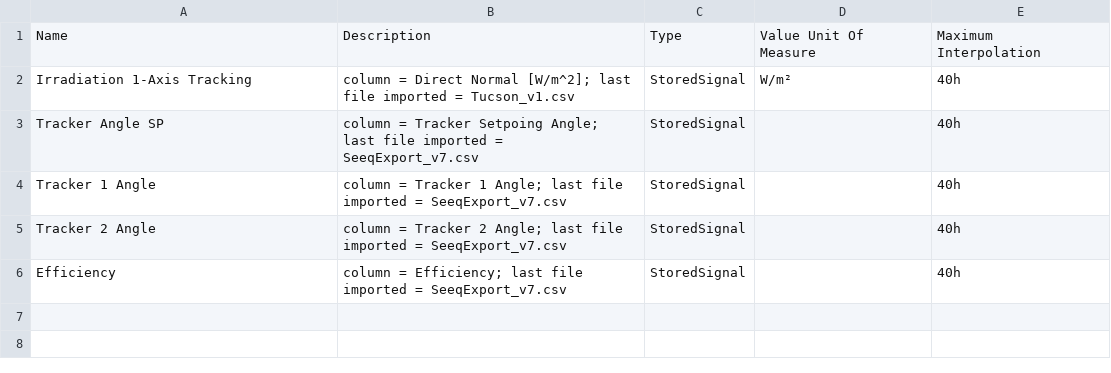
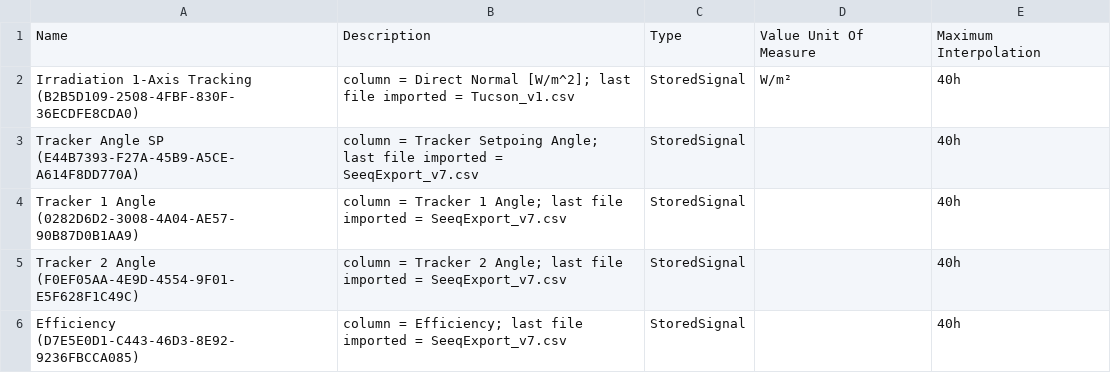
Before and after one commit to seeq12/example-use-cases, a CSV file: Data/Solar Axis Tracking/Metadata_SolarAxisTracking.csv, drawn as a sheet.

Commit message:
R62

```diff
--- a/Data/Solar Axis Tracking/Metadata_SolarAxisTracking.csv
+++ b/Data/Solar Axis Tracking/Metadata_SolarAxisTracking.csv
@@ -1,6 +1,6 @@
 Name,Description,Type,Value Unit Of Measure,Maximum Interpolation
-Irradiation 1-Axis Tracking,column = Direct Normal [W/m^2]; last file imported = Tucson_v1.csv,StoredSignal,W/m²,40h
-Tracker Angle SP,column = Tracker Setpoing Angle; last file imported = SeeqExport_v7.csv,StoredSignal,,40h
-Tracker 1 Angle,column = Tracker 1 Angle; last file imported = SeeqExport_v7.csv,StoredSignal,,40h
-Tracker 2 Angle,column = Tracker 2 Angle; last file imported = SeeqExport_v7.csv,StoredSignal,,40h
-Efficiency,column = Efficiency; last file imported = SeeqExport_v7.csv,StoredSignal,,40h
+Irradiation 1-Axis Tracking (B2B5D109-2508-4FBF-830F-36ECDFE8CDA0),column = Direct Normal [W/m^2]; last file imported = Tucson_v1.csv,StoredSignal,W/m²,40h
+Tracker Angle SP (E44B7393-F27A-45B9-A5CE-A614F8DD770A),column = Tracker Setpoing Angle; last file imported = SeeqExport_v7.csv,StoredSignal,,40h
+Tracker 1 Angle (0282D6D2-3008-4A04-AE57-90B87D0B1AA9),column = Tracker 1 Angle; last file imported = SeeqExport_v7.csv,StoredSignal,,40h
+Tracker 2 Angle (F0EF05AA-4E9D-4554-9F01-E5F628F1C49C),column = Tracker 2 Angle; last file imported = SeeqExport_v7.csv,StoredSignal,,40h
+Efficiency (D7E5E0D1-C443-46D3-8E92-9236FBCCA085),column = Efficiency; last file imported = SeeqExport_v7.csv,StoredSignal,,40h
```
